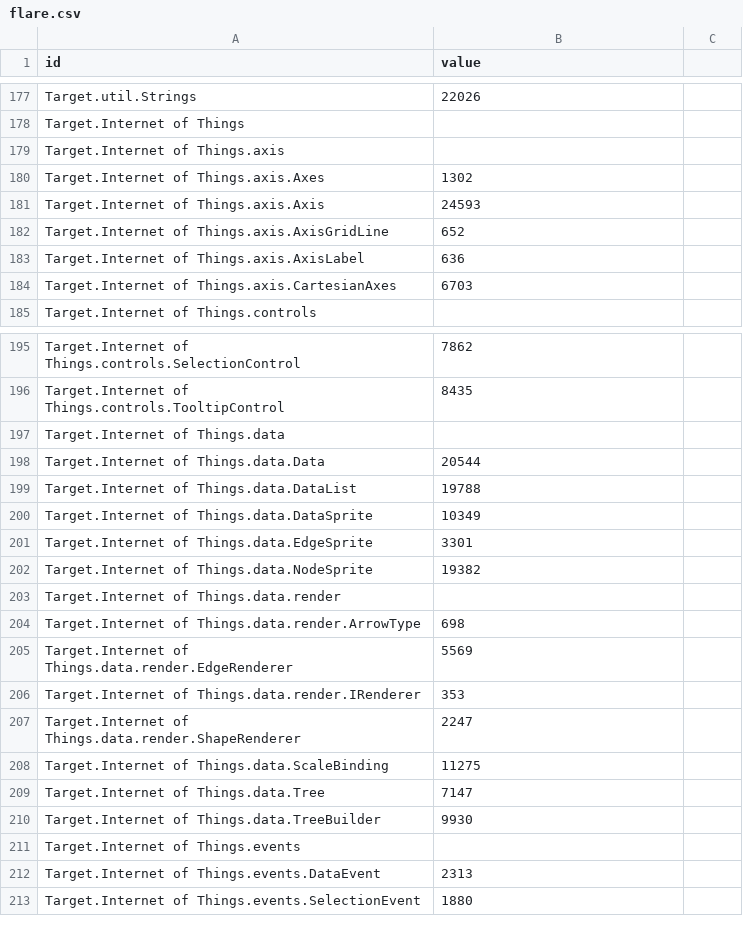
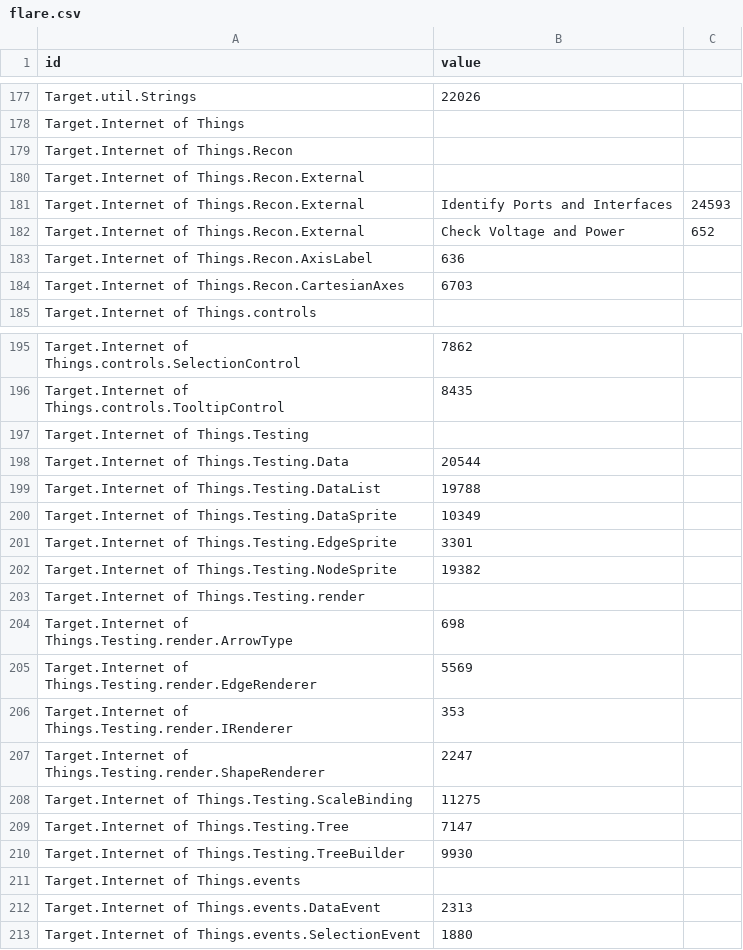
Before and after one commit to dynamicparallax/dynamicparallax.github.io, a CSV file: pages/flare.csv, drawn as a sheet; only a part is shown, gaps mark what is left out.

Commit message:
Update flare.csv

```diff
--- a/pages/flare.csv
+++ b/pages/flare.csv
@@ -178,8 +178,8 @@ Target.util.Strings,22026
 Target.Internet of Things,
-Target.Internet of Things.axis,
-Target.Internet of Things.axis.Axes,1302
-Target.Internet of Things.axis.Axis,24593
-Target.Internet of Things.axis.AxisGridLine,652
-Target.Internet of Things.axis.AxisLabel,636
-Target.Internet of Things.axis.CartesianAxes,6703
+Target.Internet of Things.Recon,
+Target.Internet of Things.Recon.External,
+Target.Internet of Things.Recon.External,Identify Ports and Interfaces,24593
+Target.Internet of Things.Recon.External,Check Voltage and Power,652
+Target.Internet of Things.Recon.AxisLabel,636
+Target.Internet of Things.Recon.CartesianAxes,6703
 Target.Internet of Things.controls,
@@ -196,16 +196,16 @@ Target.Internet of Things.controls.SelectionControl,7862
 Target.Internet of Things.controls.TooltipControl,8435
-Target.Internet of Things.data,
-Target.Internet of Things.data.Data,20544
-Target.Internet of Things.data.DataList,19788
-Target.Internet of Things.data.DataSprite,10349
-Target.Internet of Things.data.EdgeSprite,3301
-Target.Internet of Things.data.NodeSprite,19382
-Target.Internet of Things.data.render,
-Target.Internet of Things.data.render.ArrowType,698
-Target.Internet of Things.data.render.EdgeRenderer,5569
-Target.Internet of Things.data.render.IRenderer,353
-Target.Internet of Things.data.render.ShapeRenderer,2247
-Target.Internet of Things.data.ScaleBinding,11275
-Target.Internet of Things.data.Tree,7147
-Target.Internet of Things.data.TreeBuilder,9930
+Target.Internet of Things.Testing,
+Target.Internet of Things.Testing.Data,20544
+Target.Internet of Things.Testing.DataList,19788
+Target.Internet of Things.Testing.DataSprite,10349
+Target.Internet of Things.Testing.EdgeSprite,3301
+Target.Internet of Things.Testing.NodeSprite,19382
+Target.Internet of Things.Testing.render,
+Target.Internet of Things.Testing.render.ArrowType,698
+Target.Internet of Things.Testing.render.EdgeRenderer,5569
+Target.Internet of Things.Testing.render.IRenderer,353
+Target.Internet of Things.Testing.render.ShapeRenderer,2247
+Target.Internet of Things.Testing.ScaleBinding,11275
+Target.Internet of Things.Testing.Tree,7147
+Target.Internet of Things.Testing.TreeBuilder,9930
 Target.Internet of Things.events,
```
